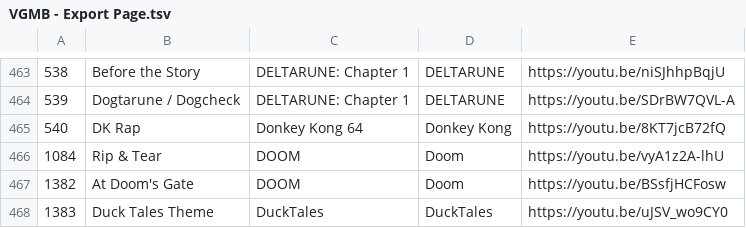
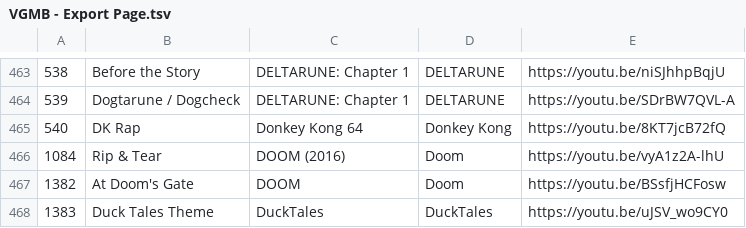
Before and after one commit to adsuth/VGMB, a TSV file: VGMB - Export Page.tsv, drawn as a sheet; only a part is shown, gaps mark what is left out.

```diff
--- a/VGMB - Export Page.tsv
+++ b/VGMB - Export Page.tsv
@@ -465,3 +465,3 @@
 540	DK Rap	Donkey Kong 64	Donkey Kong	https://youtu.be/8KT7jcB72fQ
-1084	Rip & Tear	DOOM	Doom	https://youtu.be/vyA1z2A-lhU
+1084	Rip & Tear	DOOM (2016)	Doom	https://youtu.be/vyA1z2A-lhU
 1382	At Doom's Gate	DOOM	Doom	https://youtu.be/BSsfjHCFosw
```
Also changed, not shown: VGMB - Answers.tsv, 11 other files.
